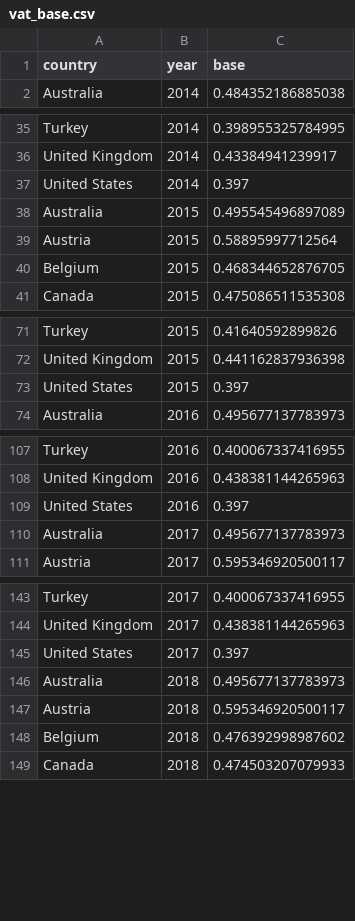
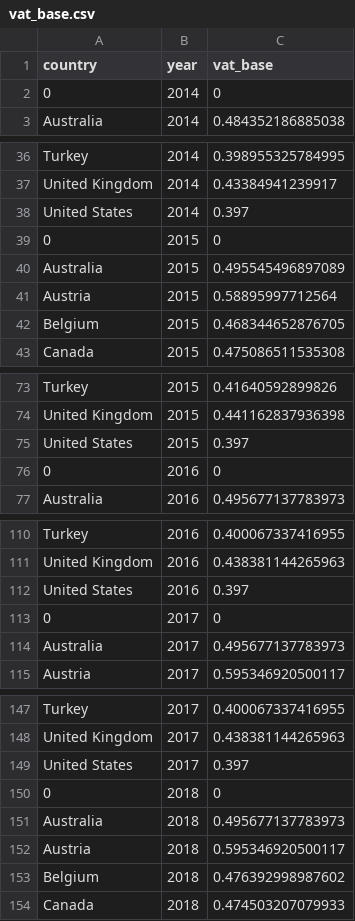
Before and after one commit to TaxFoundation/international-tax-competitiveness-index, a CSV file: intermediate-outputs/vat_base.csv, drawn as a sheet; only a part is shown, gaps mark what is left out; the diff covers the shown part only.

Commit message:
VAT data file and outputs changed

```diff
--- a/intermediate-outputs/vat_base.csv
+++ b/intermediate-outputs/vat_base.csv
@@ -1,2 +1,3 @@
-"country","year","base"
+"country","year","vat_base"
+"0","2014","0"
 "Australia","2014","0.484352186885038"
@@ -37,2 +38,3 @@
 "United States","2014","0.397"
+"0","2015","0"
 "Australia","2015","0.495545496897089"
@@ -73,2 +75,3 @@
 "United States","2015","0.397"
+"0","2016","0"
 "Australia","2016","0.495677137783973"
@@ -109,2 +112,3 @@
 "United States","2016","0.397"
+"0","2017","0"
 "Australia","2017","0.495677137783973"
@@ -145,2 +149,3 @@
 "United States","2017","0.397"
+"0","2018","0"
 "Australia","2018","0.495677137783973"
```
Also changed, not shown: 1 added row elsewhere in this file, intermediate-outputs/vat_data.csv, intermediate-outputs/vat_thresholds.csv, 2 other files.
